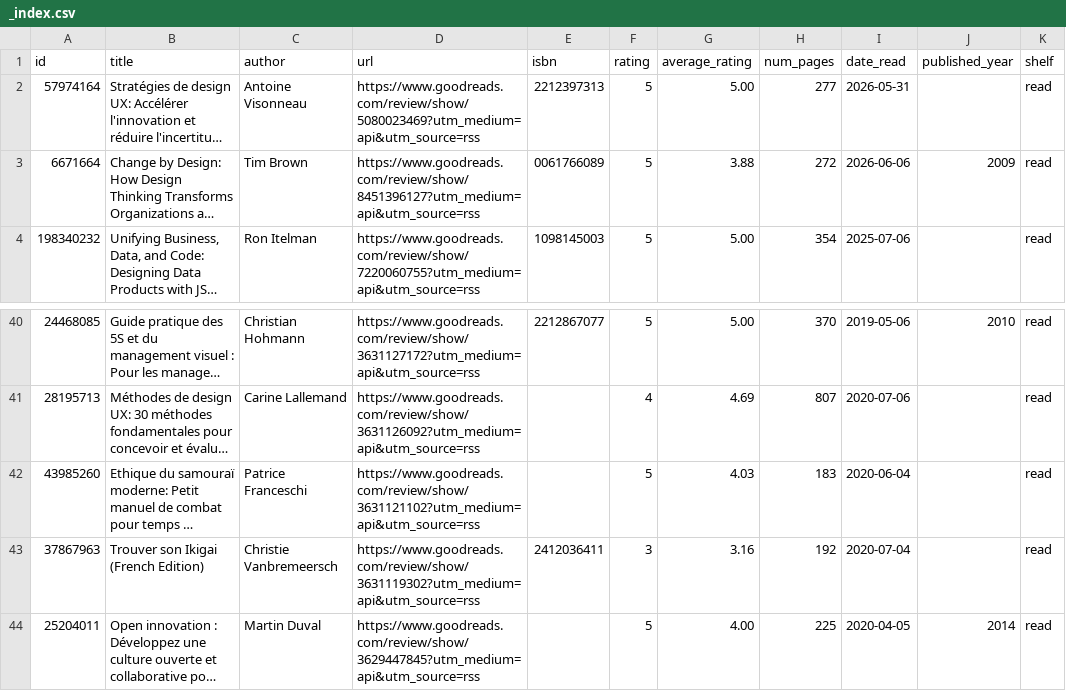
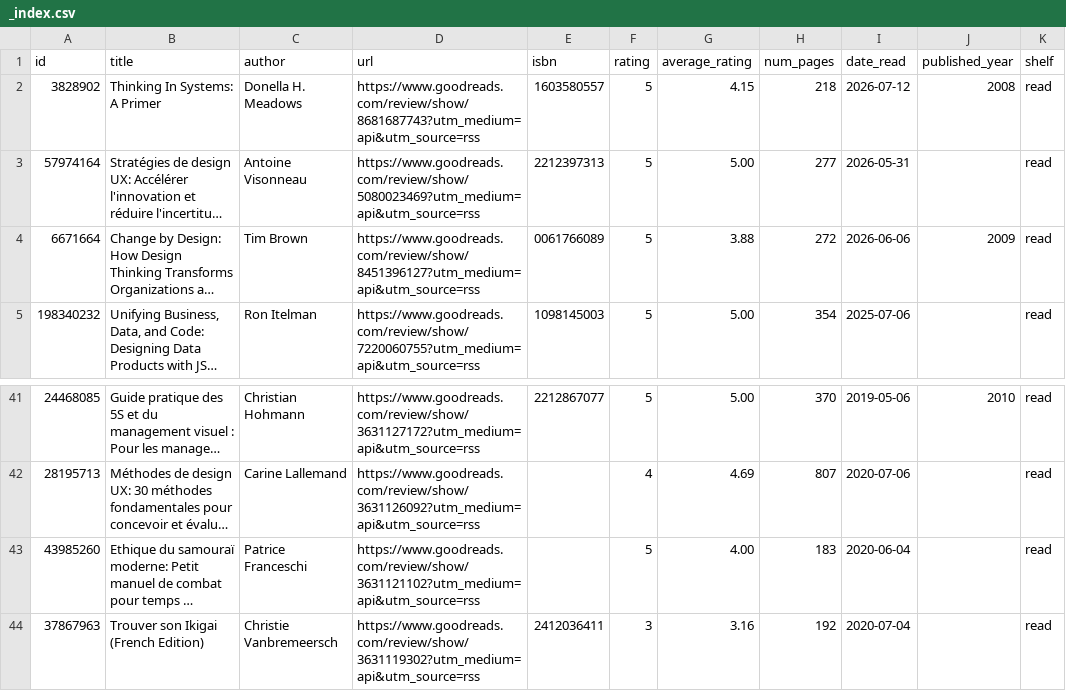
Before and after one commit to adriens/whoami, a CSV file: data/goodreads/124105866/_index.csv, drawn as a sheet; only a part is shown, gaps mark what is left out; the shorter side is filled out with more unchanged rows; long unchanged cells end in …; addresses are those after the commit; the diff names each change by its address in the sheet, - before the commit and + after, or states it on an @@ line.

```diff
--- a/data/goodreads/124105866/_index.csv
+++ b/data/goodreads/124105866/_index.csv
+row 2: 3828902 | Thinking In Systems: A Primer | Donella H. Meadows | https://www.goodreads.com/review/show/8681687743?utm_medium=api&utm_source=rss | 1603580557 | 5 | 4.15 | 218 | 2026-07-12 | 2008 | read
-G43 (average_rating): 4.03
+G43 (average_rating): 4.00
```
Also changed, not shown: 2 other files.
